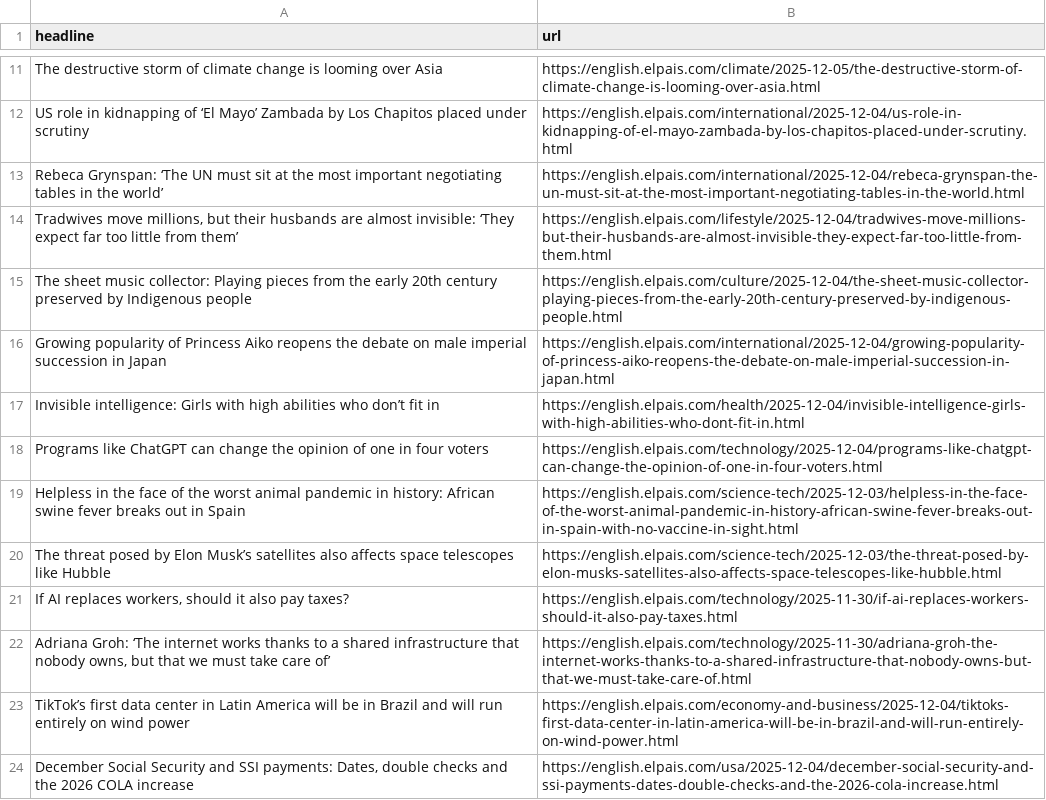
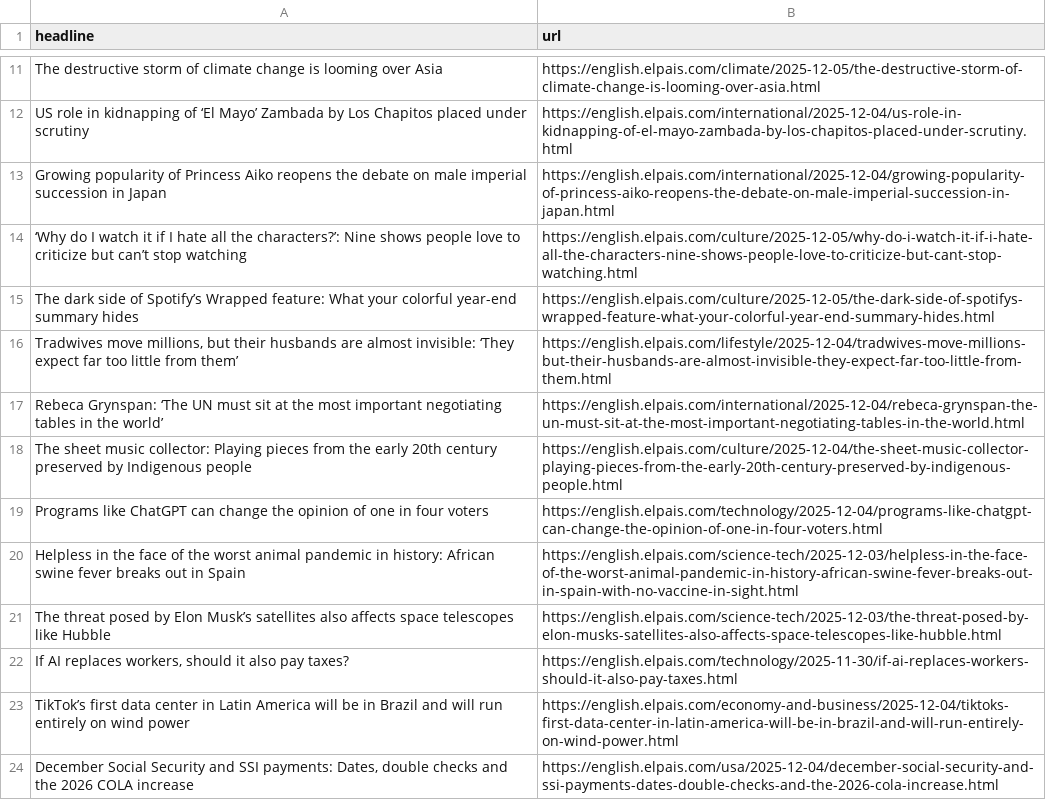
Before and after one commit to adiel3/el-pais-autoscraper, a CSV file: headlines.csv, drawn as a sheet; only a part is shown, gaps mark what is left out.

```diff
--- a/headlines.csv
+++ b/headlines.csv
@@ -12,7 +12,8 @@ The destructive storm of climate change is looming over Asia ,https://english.el
 US role in kidnapping of ‘El Mayo’ Zambada by Los Chapitos placed under scrutiny ,https://english.elpais.com/international/2025-12-04/us-role-in-kidnapping-of-el-mayo-zambada-by-los-chapitos-placed-under-scrutiny.html
+Growing popularity of Princess Aiko reopens the debate on male imperial succession in Japan,https://english.elpais.com/international/2025-12-04/growing-popularity-of-princess-aiko-reopens-the-debate-on-male-imperial-succession-in-japan.html
+‘Why do I watch it if I hate all the characters?’: Nine shows people love to criticize but can’t stop watching ,https://english.elpais.com/culture/2025-12-05/why-do-i-watch-it-if-i-hate-all-the-characters-nine-shows-people-love-to-criticize-but-cant-stop-watching.html
+The dark side of Spotify’s Wrapped feature: What your colorful year-end summary hides,https://english.elpais.com/culture/2025-12-05/the-dark-side-of-spotifys-wrapped-feature-what-your-colorful-year-end-summary-hides.html
+"Tradwives move millions, but their husbands are almost invisible: ‘They expect far too little from them’",https://english.elpais.com/lifestyle/2025-12-04/tradwives-move-millions-but-their-husbands-are-almost-invisible-they-expect-far-too-little-from-them.html
 Rebeca Grynspan: ‘The UN must sit at the most important negotiating tables in the world’,https://english.elpais.com/international/2025-12-04/rebeca-grynspan-the-un-must-sit-at-the-most-important-negotiating-tables-in-the-world.html
-"Tradwives move millions, but their husbands are almost invisible: ‘They expect far too little from them’",https://english.elpais.com/lifestyle/2025-12-04/tradwives-move-millions-but-their-husbands-are-almost-invisible-they-expect-far-too-little-from-them.html
 The sheet music collector: Playing pieces from the early 20th century preserved by Indigenous people,https://english.elpais.com/culture/2025-12-04/the-sheet-music-collector-playing-pieces-from-the-early-20th-century-preserved-by-indigenous-people.html
-Growing popularity of Princess Aiko reopens the debate on male imperial succession in Japan,https://english.elpais.com/international/2025-12-04/growing-popularity-of-princess-aiko-reopens-the-debate-on-male-imperial-succession-in-japan.html
-Invisible intelligence: Girls with high abilities who don’t fit in,https://english.elpais.com/health/2025-12-04/invisible-intelligence-girls-with-high-abilities-who-dont-fit-in.html
 Programs like ChatGPT can change the opinion of one in four voters,https://english.elpais.com/technology/2025-12-04/programs-like-chatgpt-can-change-the-opinion-of-one-in-four-voters.html
@@ -21,3 +22,2 @@ The threat posed by Elon Musk’s satellites also affects space telescopes like
 "If AI replaces workers, should it also pay taxes?",https://english.elpais.com/technology/2025-11-30/if-ai-replaces-workers-should-it-also-pay-taxes.html
-"Adriana Groh: ‘The internet works thanks to a shared infrastructure that nobody owns, but that we must take care of’",https://english.elpais.com/technology/2025-11-30/adriana-groh-the-internet-works-thanks-to-a-shared-infrastructure-that-nobody-owns-but-that-we-must-take-care-of.html
 TikTok’s first data center in Latin America will be in Brazil and will run entirely on wind power,https://english.elpais.com/economy-and-business/2025-12-04/tiktoks-first-data-center-in-latin-america-will-be-in-brazil-and-will-run-entirely-on-wind-power.html
```
